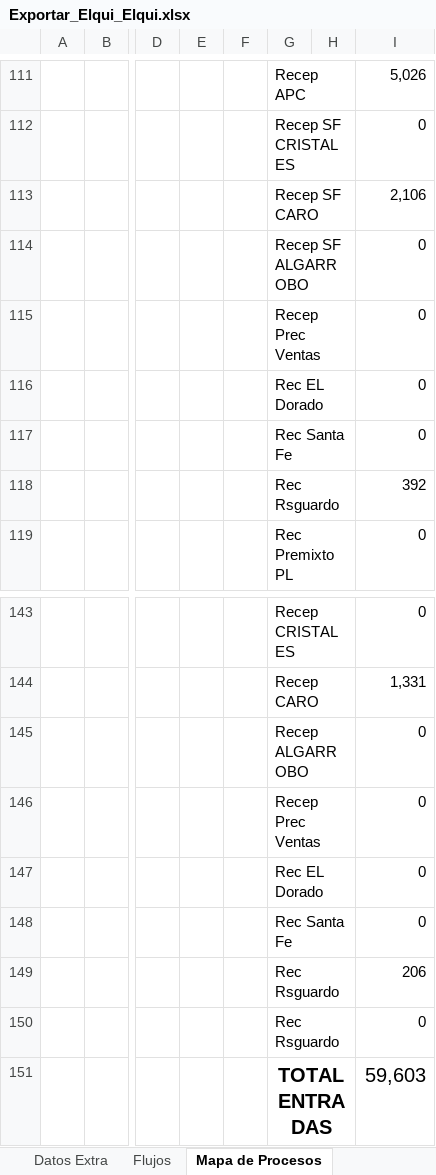
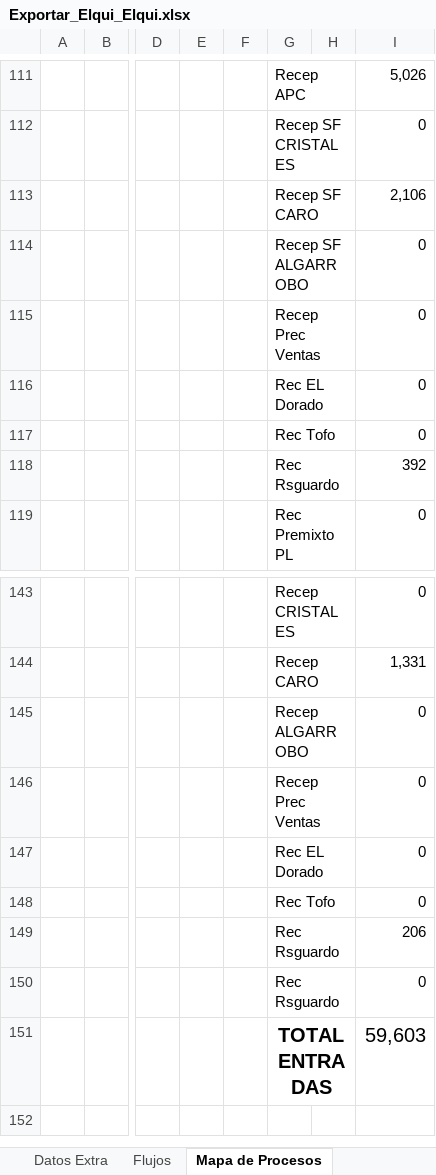
Before and after one commit to fracastr/minera, an Excel workbook: public/Export/Exportar_Elqui_Elqui.xlsx, sheet Mapa de Procesos, drawn as a sheet; only a part is shown, gaps mark what is left out; the shorter side is filled out with more unchanged rows; values as stored, in another font and other column widths than the file's, no borders; charts and pictures and conditional formats not drawn; the diff names each change by its address in the sheet, - before the commit and + after, or states it on an @@ line.

```diff
--- a/public/Export/Exportar_Elqui_Elqui.xlsx (sheet Mapa de Procesos)
+++ b/public/Export/Exportar_Elqui_Elqui.xlsx (sheet Mapa de Procesos)
-G117: Rec Santa Fe
+G117: Rec Tofo
-G148: Rec Santa Fe
+G148: Rec Tofo
```
Also changed, not shown: sheet Flujos, sheet Datos Extra, sheet Report, charts or pictures, 1 other file.
